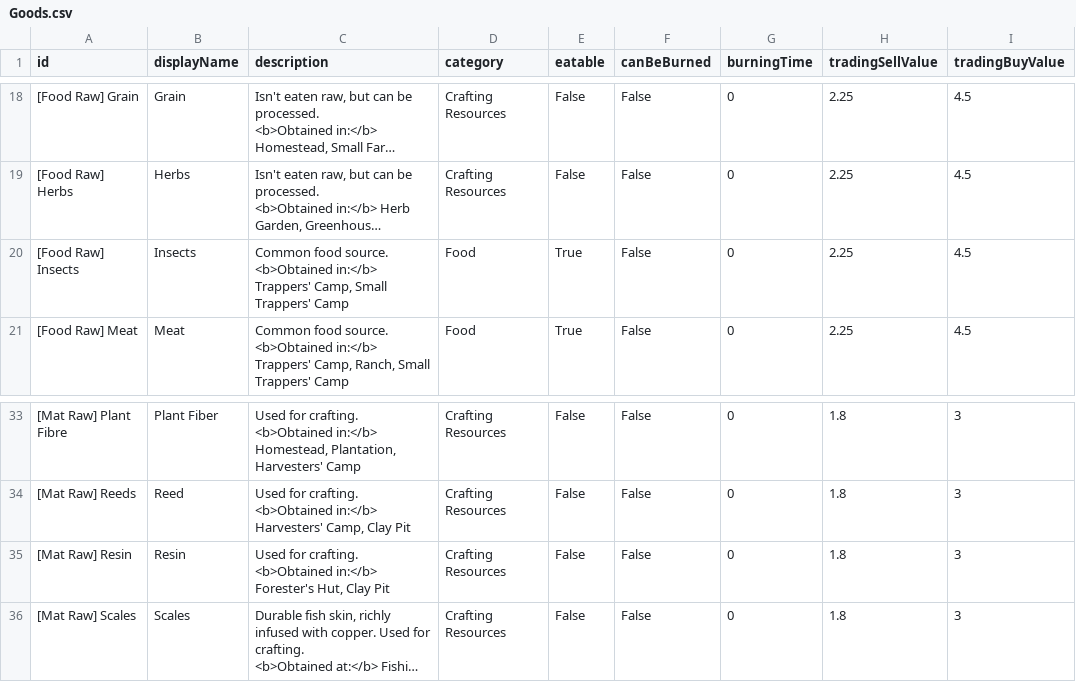
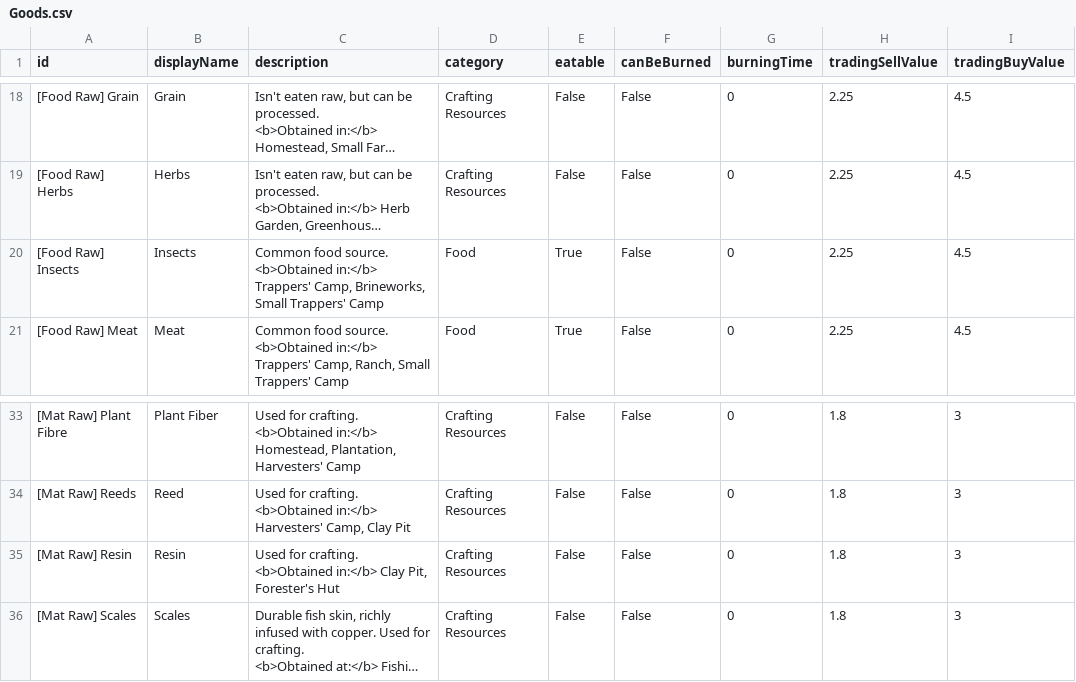
Before and after one commit to jeffrockson/againstthestorm-wiki-data-processors, a CSV file: test_data/Goods.csv, drawn as a sheet; only a part is shown, gaps mark what is left out; long unchanged cells end in …; the diff covers the shown part only; the diff names each change by its address in the sheet, - before the commit and + after, or states it on an @@ line.

```diff
--- a/test_data/Goods.csv
+++ b/test_data/Goods.csv
-C20 (description): …Trappers' Camp, Small Trappers'…
+C20 (description): …Trappers' Camp, Brineworks, Small Trappers'…
-C35 (description): …<b>Obtained in:</b> Forester's Hut, Clay Pit
+C35 (description): …<b>Obtained in:</b> Clay Pit, Forester's Hut
```
Also changed, not shown: 18 edited cells elsewhere in this file, 21 other files.
